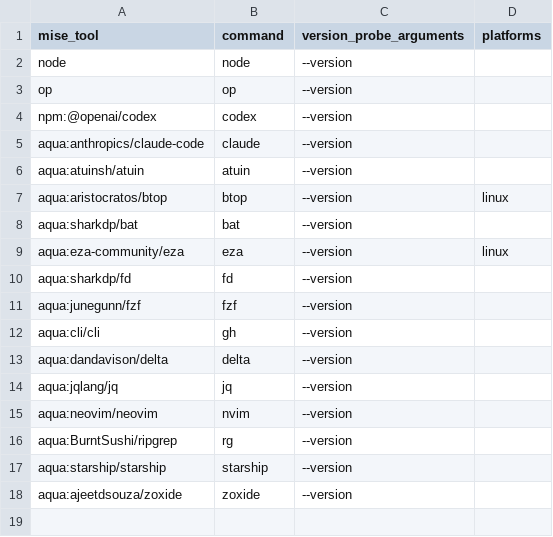
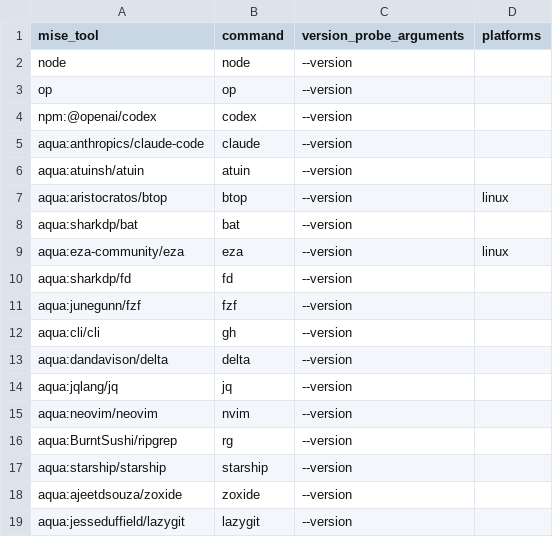
Before and after one commit to giacomoguidotto/userland, a CSV file: cfg/tool-probes.csv, drawn as a sheet; the diff names each change by its address in the sheet, - before the commit and + after, or states it on an @@ line.

Commit message:
restore lazygit and recover local installer changes

```diff
--- a/cfg/tool-probes.csv
+++ b/cfg/tool-probes.csv
+row 19: aqua:jesseduffield/lazygit | lazygit | --version
```
Also changed, not shown: 5 other files.
